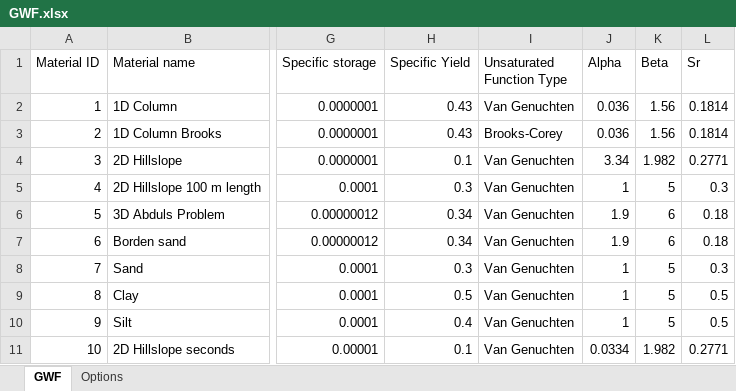
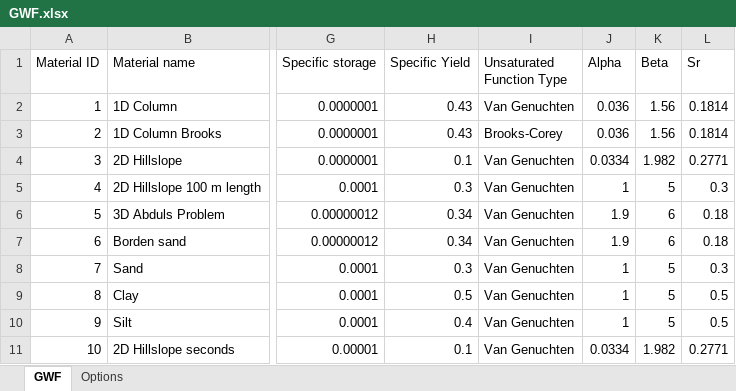
Before and after one commit to Grdbldr/MUT_Examples, an Excel workbook: _MUT_USERBIN/GWF.xlsx, sheet GWF, drawn as a sheet; only a part is shown, gaps mark what is left out; values as stored, in another font and other column widths than the file's, no borders; the diff names each change by its address in the sheet, - before the commit and + after, or states it on an @@ line.

```diff
--- a/_MUT_USERBIN/GWF.xlsx (sheet GWF)
+++ b/_MUT_USERBIN/GWF.xlsx (sheet GWF)
-J4 (Alpha): 3.34
+J4 (Alpha): 0.0334
```
Also changed, not shown: _MUT_USERBIN/SWF.xlsx, 46 other files.
